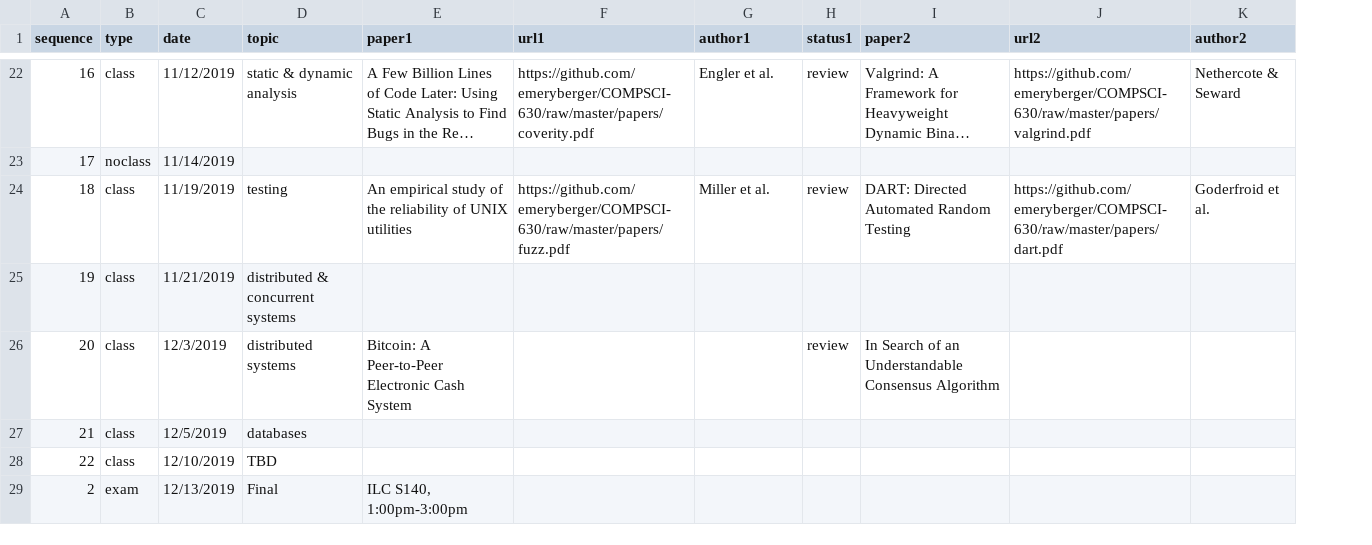
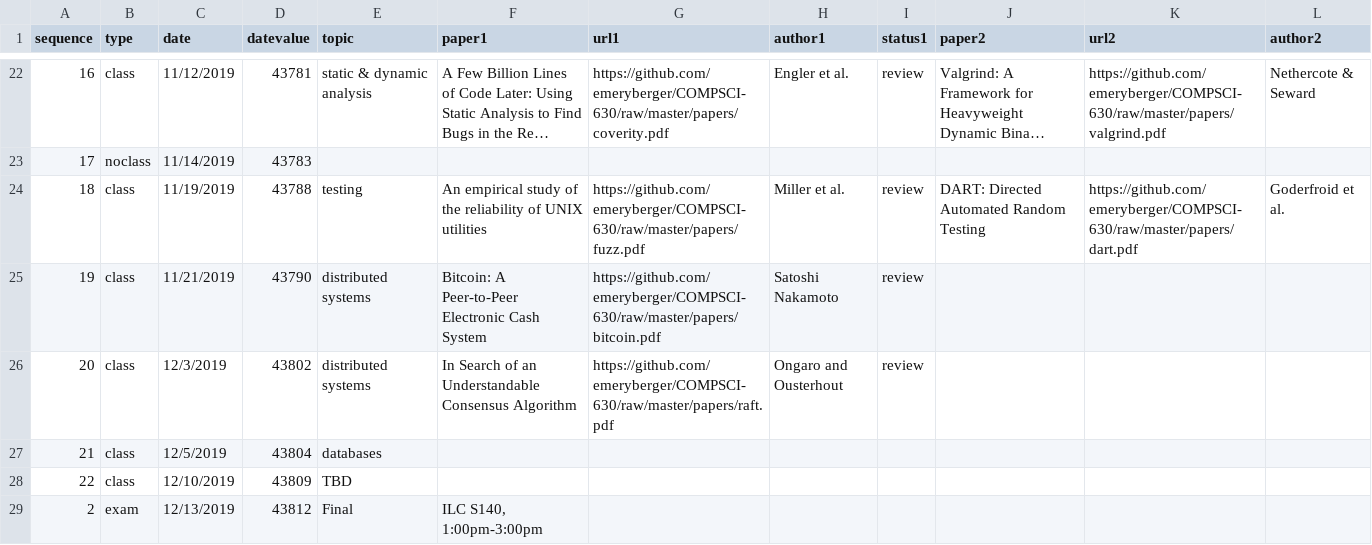
Before and after one commit to emeryberger/COMPSCI-630, a CSV file: schedule.csv, drawn as a sheet; only a part is shown, gaps mark what is left out; long unchanged cells end in …; addresses are those after the commit; the diff covers the shown part only; the diff names each change by its address in the sheet, - before the commit and + after, or states it on an @@ line.

```diff
--- a/schedule.csv
+++ b/schedule.csv
+column D (datevalue), rows 22-29: 43781 | 43783 | 43788 | 43790 | 43802 | 43804 | 43809 | 43812
-E25 (topic): distributed & concurrent systems
+E25 (topic): distributed systems
-F25 (paper1): (empty)
+F25 (paper1): Bitcoin: A Peer-to-Peer Electronic Cash System
-G25 (url1): (empty)
+G25 (url1): https://github.com/emeryberger/COMPSCI-630/raw/master/papers/bitcoin.pdf
-H25 (author1): (empty)
+H25 (author1): Satoshi Nakamoto
-I25 (status1): (empty)
+I25 (status1): review
-F26 (paper1): Bitcoin: A Peer-to-Peer Electronic Cash System
+F26 (paper1): In Search of an Understandable Consensus Algorithm
-G26 (url1): (empty)
+G26 (url1): https://github.com/emeryberger/COMPSCI-630/raw/master/papers/raft.pdf
-H26 (author1): (empty)
+H26 (author1): Ongaro and Ousterhout
-J26 (paper2): In Search of an Understandable Consensus Algorithm
+J26 (paper2): (empty)
```
Also changed, not shown: 1 added row, 1 removed row and 4 edited cells elsewhere in this file, 2 other files.
